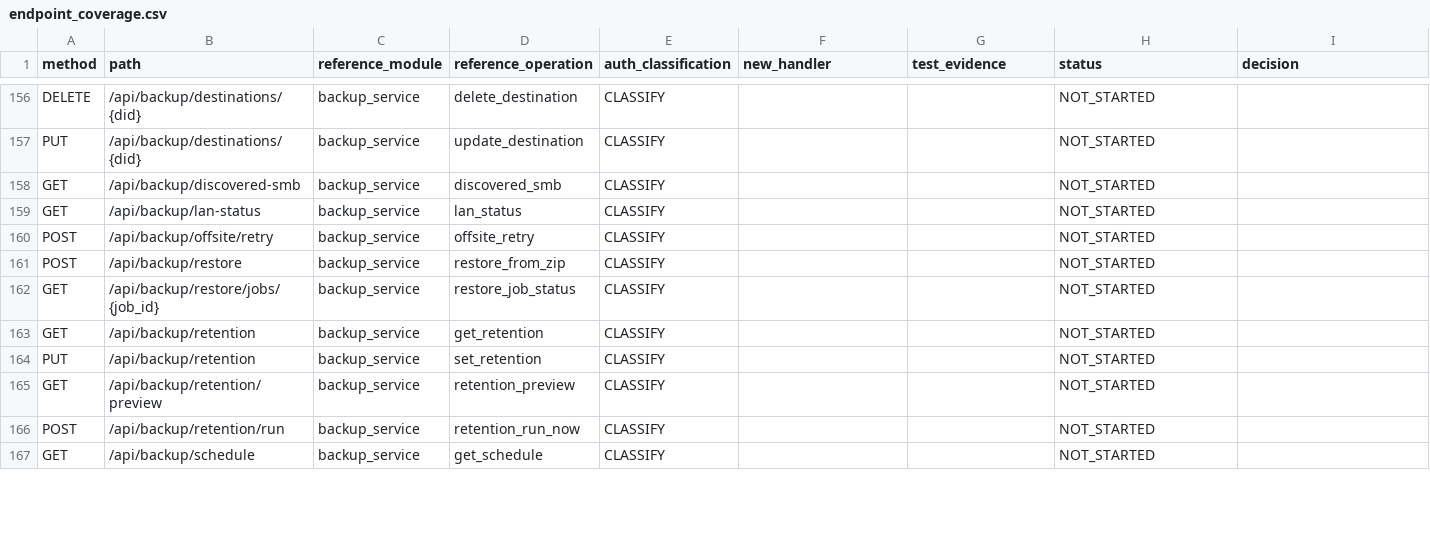
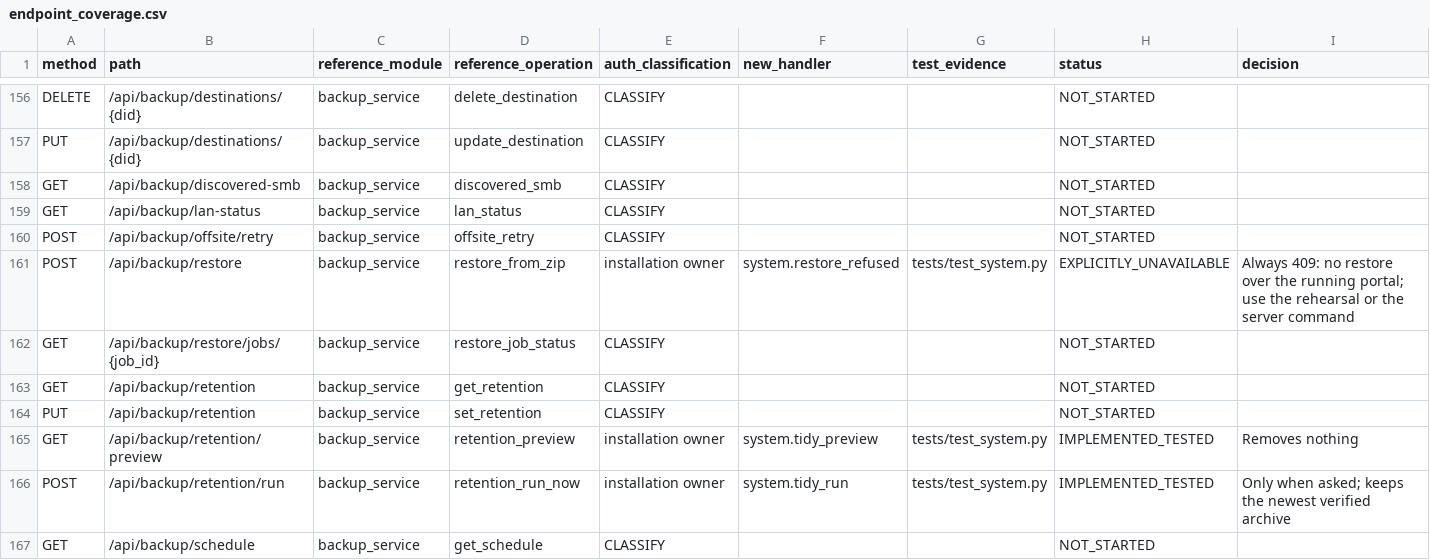
Before and after one commit to Paneltec/safety-portal-rebuild, a CSV file: docs/ledger/endpoint_coverage.csv, drawn as a sheet; only a part is shown, gaps mark what is left out; the diff covers the shown part only.

```diff
--- a/docs/ledger/endpoint_coverage.csv
+++ b/docs/ledger/endpoint_coverage.csv
@@ -160,3 +160,3 @@ GET,/api/backup/lan-status,backup_service,lan_status,CLASSIFY,,,NOT_STARTED,
 POST,/api/backup/offsite/retry,backup_service,offsite_retry,CLASSIFY,,,NOT_STARTED,
-POST,/api/backup/restore,backup_service,restore_from_zip,CLASSIFY,,,NOT_STARTED,
+POST,/api/backup/restore,backup_service,restore_from_zip,installation owner,system.restore_refused,tests/test_system.py,EXPLICITLY_UNAVAILABLE,Always 409: no restore over the running portal; use the rehearsal or the server command
 GET,/api/backup/restore/jobs/{job_id},backup_service,restore_job_status,CLASSIFY,,,NOT_STARTED,
@@ -164,4 +164,4 @@ GET,/api/backup/retention,backup_service,get_retention,CLASSIFY,,,NOT_STARTED,
 PUT,/api/backup/retention,backup_service,set_retention,CLASSIFY,,,NOT_STARTED,
-GET,/api/backup/retention/preview,backup_service,retention_preview,CLASSIFY,,,NOT_STARTED,
-POST,/api/backup/retention/run,backup_service,retention_run_now,CLASSIFY,,,NOT_STARTED,
+GET,/api/backup/retention/preview,backup_service,retention_preview,installation owner,system.tidy_preview,tests/test_system.py,IMPLEMENTED_TESTED,Removes nothing
+POST,/api/backup/retention/run,backup_service,retention_run_now,installation owner,system.tidy_run,tests/test_system.py,IMPLEMENTED_TESTED,Only when asked; keeps the newest verified archive
 GET,/api/backup/schedule,backup_service,get_schedule,CLASSIFY,,,NOT_STARTED,
```
Also changed, not shown: 3 added rows and 40 edited cells elsewhere in this file, docs/ledger/feature_coverage.csv, 25 other files.
